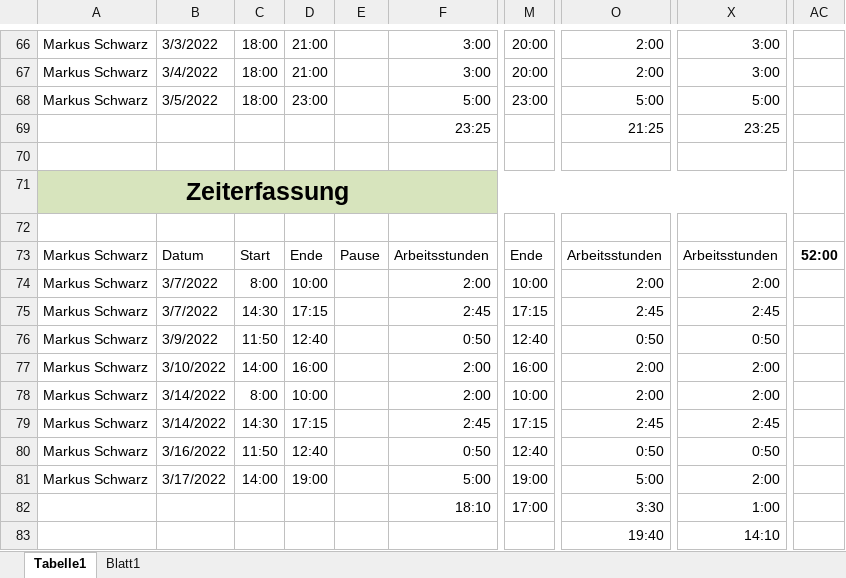
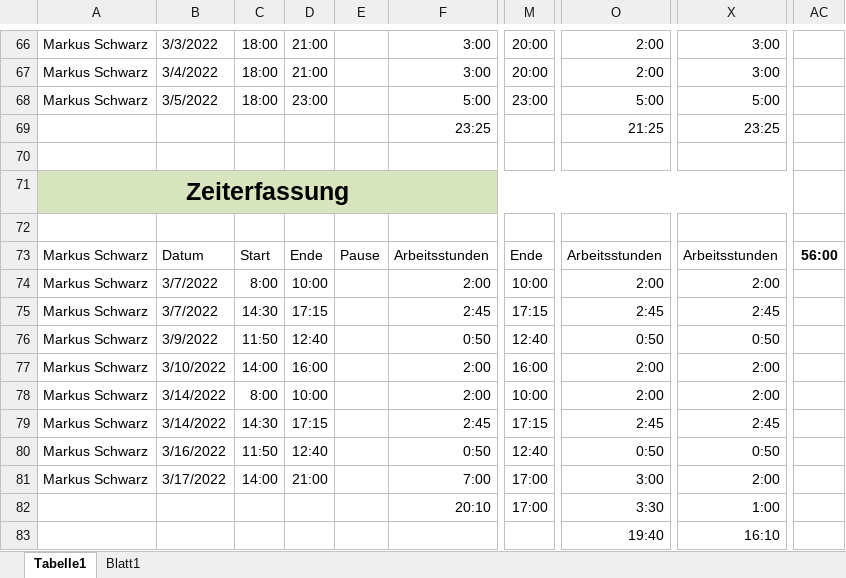
Before and after one commit to LegitesMax/multiflexlbkv, an Excel workbook: Zeiterfassung.xlsx, sheet Tabelle1, drawn as a sheet; only a part is shown, gaps mark what is left out; values as stored, in another font and other column widths than the file's, no borders; the diff names each change by its address in the sheet, - before the commit and + after, or states it on an @@ line.

Commit message:
Zeiterfassung

```diff
--- a/Zeiterfassung.xlsx (sheet Tabelle1)
+++ b/Zeiterfassung.xlsx (sheet Tabelle1)
-AC73: 52:00
+AC73: 56:00
-D81: 19:00
+D81: 21:00
-F81: 5:00
+F81: 7:00
-M81: 19:00
+M81: 17:00
-O81: 5:00
+O81: 3:00
-F82: 18:10
+F82: 20:10
-X83: 14:10
+X83: 16:10
```
Also changed, not shown: formulas that keep their value.
